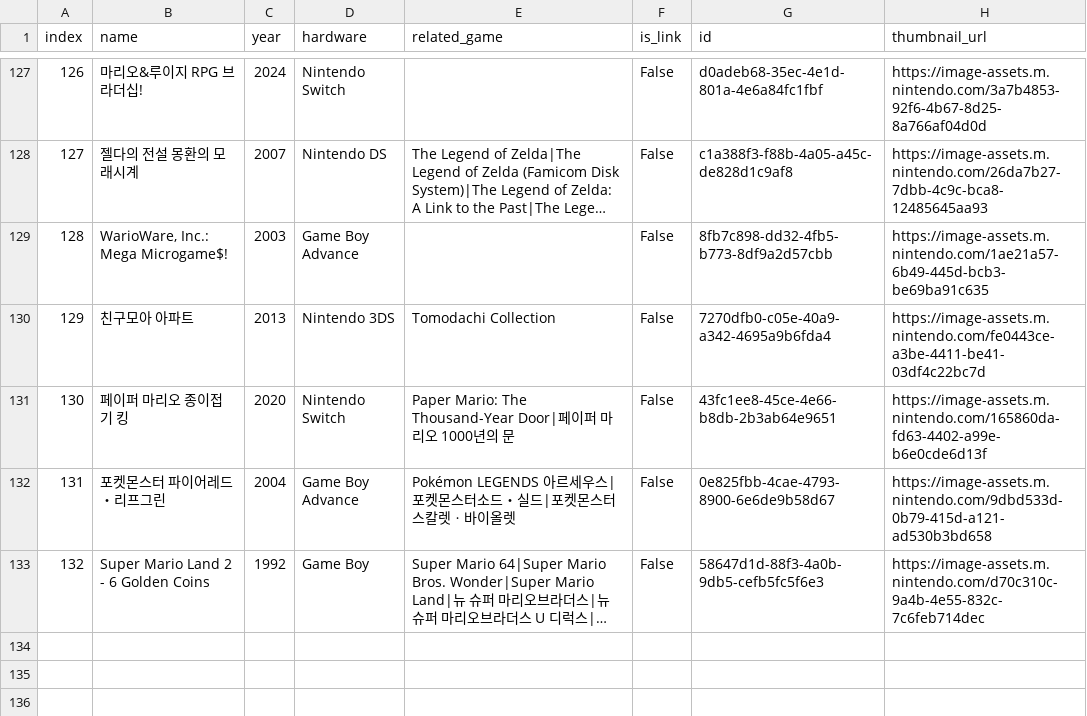
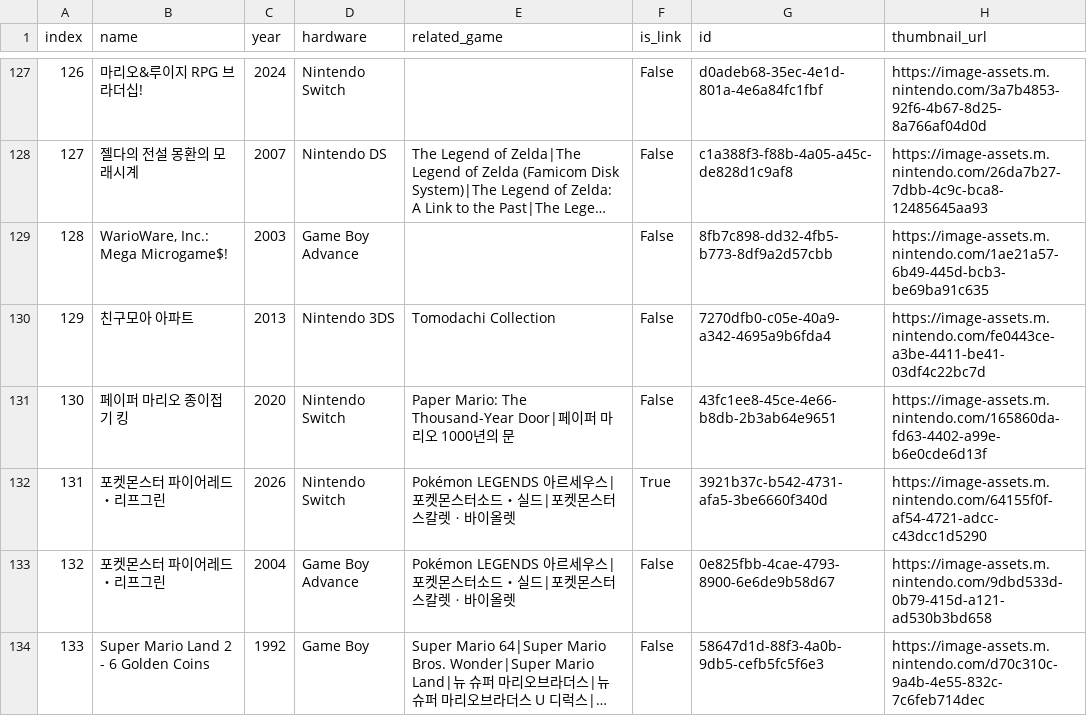
Before and after one commit to alchexie/nintendo-music-database, a CSV file: output/ko-KR/_GAME_LIST_.csv, drawn as a sheet; only a part is shown, gaps mark what is left out; long unchanged cells end in …; addresses are those after the commit; the diff covers the shown part only; the diff names each change by its address in the sheet, - before the commit and + after, or states it on an @@ line.

```diff
--- a/output/ko-KR/_GAME_LIST_.csv
+++ b/output/ko-KR/_GAME_LIST_.csv
+row 132: 131 | 포켓몬스터 파이어레드・리프그린 | 2026 | Nintendo Switch | Pokémon LEGENDS 아르세우스|포켓몬스터소드・실드|포켓몬스터스칼렛ㆍ바이올렛 | True | 3921b37c-b542-4731-afa5-3be6660f340d | https://image-assets.m.nintendo.com/64155f0f-af54-4721-adcc-c43dcc1d5290
@@ column A (index) renumbered between rows 133 and 134 @@
```
Also changed, not shown: 1 added row and 4 edited cells elsewhere in this file, output/de-DE/_GAME_LIST_.csv, output/fr-FR/_GAME_LIST_.csv, 25 other files.
